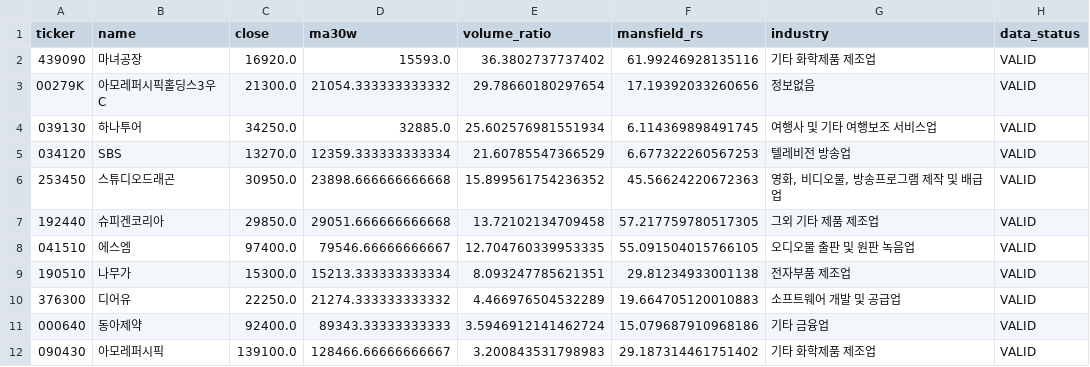
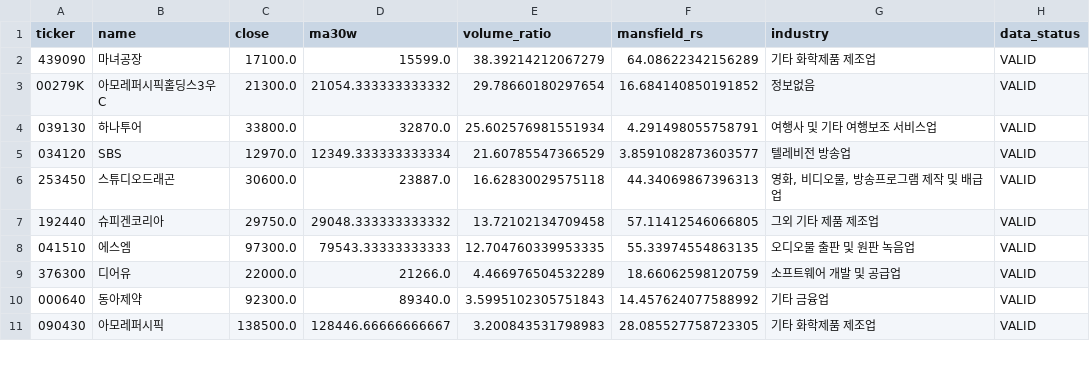
Before and after one commit to jiksooshin-dotcom/stock-scanner-reports, a CSV file: reports/assets/2026-11-20/weinstein.csv, drawn as a sheet; only a part is shown; the diff covers the shown part only.

```diff
--- a/reports/assets/2026-11-20/weinstein.csv
+++ b/reports/assets/2026-11-20/weinstein.csv
@@ -1,12 +1,11 @@
 ticker,name,close,ma30w,volume_ratio,mansfield_rs,industry,data_status
-439090,마녀공장,16920.0,15593.0,36.3802737737402,61.99246928135116,기타 화학제품 제조업,VALID
-00279K,아모레퍼시픽홀딩스3우C,21300.0,21054.333333333332,29.78660180297654,17.19392033260656,정보없음,VALID
-039130,하나투어,34250.0,32885.0,25.602576981551934,6.114369898491745,여행사 및 기타 여행보조 서비스업,VALID
-034120,SBS,13270.0,12359.333333333334,21.60785547366529,6.677322260567253,텔레비전 방송업,VALID
-253450,스튜디오드래곤,30950.0,23898.666666666668,15.899561754236352,45.56624220672363,"영화, 비디오물, 방송프로그램 제작 및 배급업",VALID
-192440,슈피겐코리아,29850.0,29051.666666666668,13.72102134709458,57.217759780517305,그외 기타 제품 제조업,VALID
-041510,에스엠,97400.0,79546.66666666667,12.704760339953335,55.091504015766105,오디오물 출판 및 원판 녹음업,VALID
-190510,나무가,15300.0,15213.333333333334,8.093247785621351,29.81234933001138,전자부품 제조업,VALID
-376300,디어유,22250.0,21274.333333333332,4.466976504532289,19.664705120010883,소프트웨어 개발 및 공급업,VALID
-000640,동아제약,92400.0,89343.33333333333,3.5946912141462724,15.079687910968186,기타 금융업,VALID
-090430,아모레퍼시픽,139100.0,128466.66666666667,3.200843531798983,29.187314461751402,기타 화학제품 제조업,VALID
+439090,마녀공장,17100.0,15599.0,38.39214212067279,64.08622342156289,기타 화학제품 제조업,VALID
+00279K,아모레퍼시픽홀딩스3우C,21300.0,21054.333333333332,29.78660180297654,16.684140850191852,정보없음,VALID
+039130,하나투어,33800.0,32870.0,25.602576981551934,4.291498055758791,여행사 및 기타 여행보조 서비스업,VALID
+034120,SBS,12970.0,12349.333333333334,21.60785547366529,3.8591082873603577,텔레비전 방송업,VALID
+253450,스튜디오드래곤,30600.0,23887.0,16.62830029575118,44.34069867396313,"영화, 비디오물, 방송프로그램 제작 및 배급업",VALID
+192440,슈피겐코리아,29750.0,29048.333333333332,13.72102134709458,57.11412546066805,그외 기타 제품 제조업,VALID
+041510,에스엠,97300.0,79543.33333333333,12.704760339953335,55.33974554863135,오디오물 출판 및 원판 녹음업,VALID
+376300,디어유,22000.0,21266.0,4.466976504532289,18.66062598120759,소프트웨어 개발 및 공급업,VALID
+000640,동아제약,92300.0,89340.0,3.5995102305751843,14.457624077588992,기타 금융업,VALID
+090430,아모레퍼시픽,138500.0,128446.66666666667,3.200843531798983,28.085527758723305,기타 화학제품 제조업,VALID
```
Also changed, not shown: 12 edited cells elsewhere in this file, reports/assets/2026-11-20/launchpad.csv, 20 other files.
